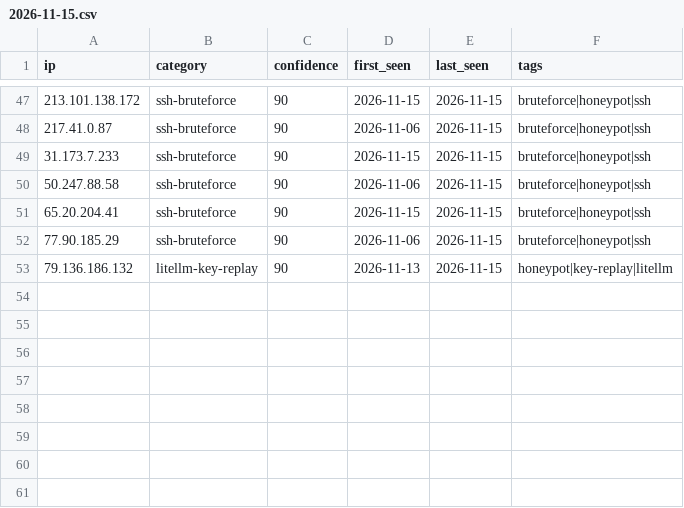
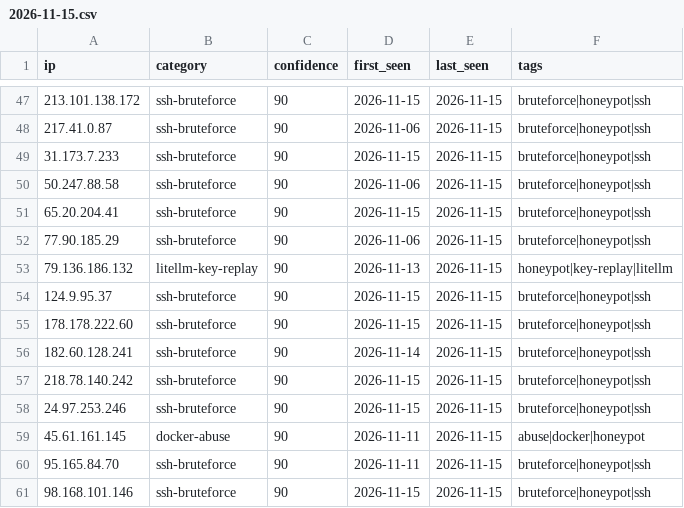
Before and after one commit to Zikmadol/trapline-ioc, a CSV file: daily/2026-11-15.csv, drawn as a sheet; only a part is shown, gaps mark what is left out.

```diff
--- a/daily/2026-11-15.csv
+++ b/daily/2026-11-15.csv
@@ -53 +53,9 @@ ip,category,confidence,first_seen,last_seen,tags
 79.136.186.132,litellm-key-replay,90,2026-11-13,2026-11-15,honeypot|key-replay|litellm
+124.9.95.37,ssh-bruteforce,90,2026-11-15,2026-11-15,bruteforce|honeypot|ssh
+178.178.222.60,ssh-bruteforce,90,2026-11-15,2026-11-15,bruteforce|honeypot|ssh
+182.60.128.241,ssh-bruteforce,90,2026-11-14,2026-11-15,bruteforce|honeypot|ssh
+218.78.140.242,ssh-bruteforce,90,2026-11-15,2026-11-15,bruteforce|honeypot|ssh
+24.97.253.246,ssh-bruteforce,90,2026-11-15,2026-11-15,bruteforce|honeypot|ssh
+45.61.161.145,docker-abuse,90,2026-11-11,2026-11-15,abuse|docker|honeypot
+95.165.84.70,ssh-bruteforce,90,2026-11-11,2026-11-15,bruteforce|honeypot|ssh
+98.168.101.146,ssh-bruteforce,90,2026-11-15,2026-11-15,bruteforce|honeypot|ssh
```
Also changed, not shown: feeds/ai-infra.csv, feeds/all-observed.csv, 12 other files.
